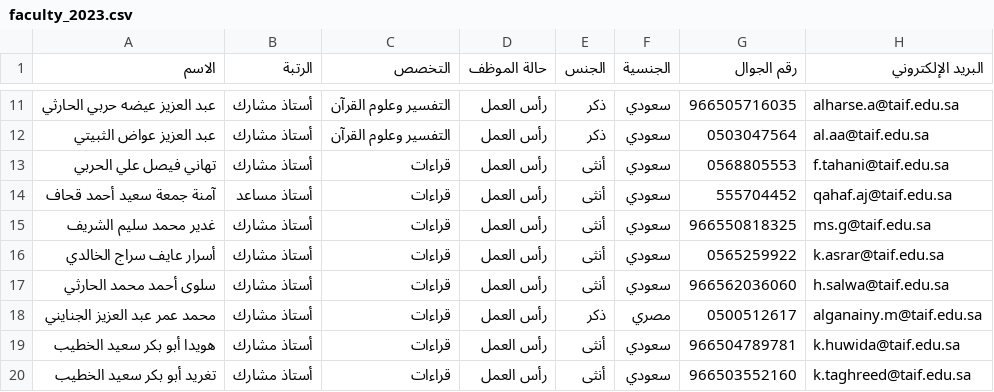
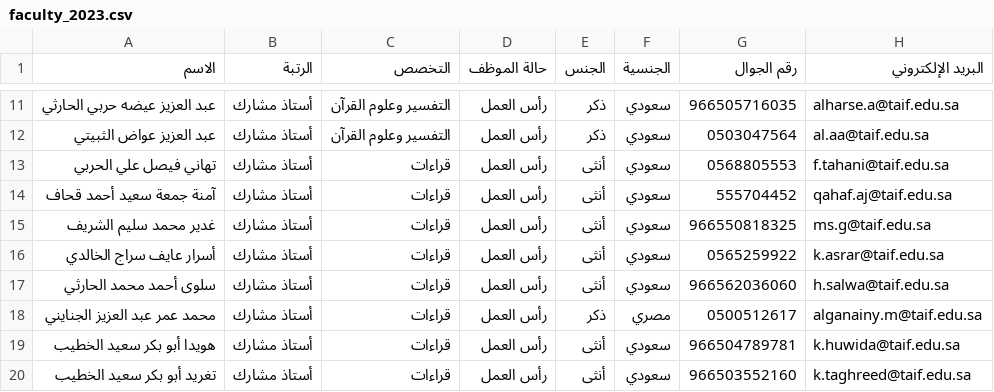
Before and after one commit to majed354/taif-quran-readings-dashboard, a CSV file: data/department/2023/faculty_2023.csv, drawn as a sheet; only a part is shown, gaps mark what is left out.

Commit message:
Update faculty_2023.csv

```diff
--- a/data/department/2023/faculty_2023.csv
+++ b/data/department/2023/faculty_2023.csv
@@ -13,3 +13,3 @@
 تهاني فيصل علي الحربي,أستاذ مشارك,قراءات,رأس العمل,أنثى,سعودي,0568805553,f.tahani@taif.edu.sa
-آمنة جمعة سعيد أحمد قحاف,أستاذ مساعد,قراءات,رأس العمل,أنثى,سعودي,555704452,qahaf.aj@taif.edu.sa
+آمنة جمعة سعيد أحمد قحاف,أستاذ مشارك,قراءات,رأس العمل,أنثى,سعودي,555704452,qahaf.aj@taif.edu.sa
 غدير محمد سليم الشريف,أستاذ مشارك,قراءات,رأس العمل,أنثى,سعودي,966550818325,ms.g@taif.edu.sa
```
